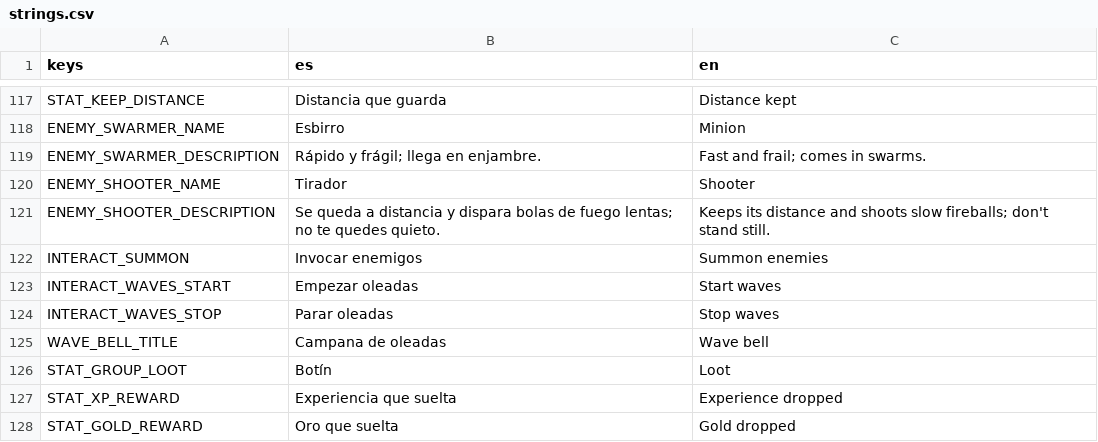
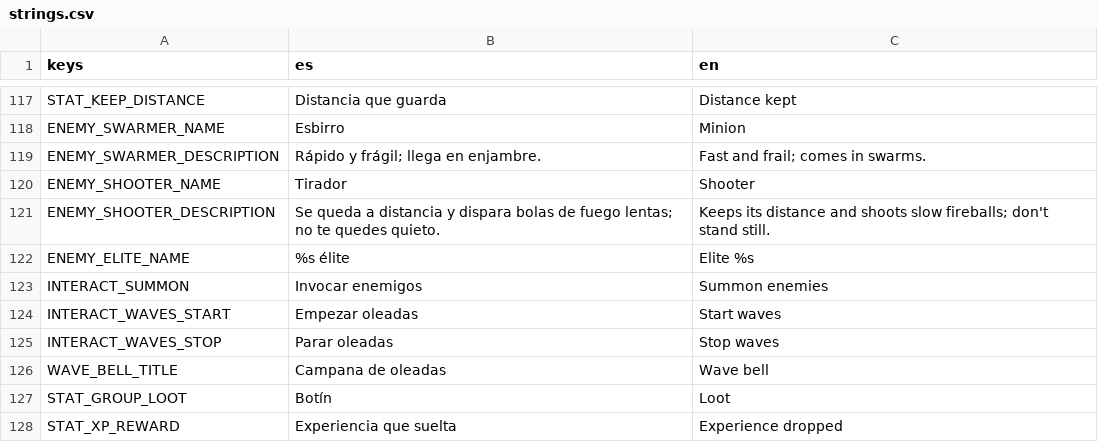
Before and after one commit to UriBokchoi/BroGuild, a CSV file: data/i18n/strings.csv, drawn as a sheet; only a part is shown, gaps mark what is left out; the shorter side is filled out with more unchanged rows.

```diff
--- a/data/i18n/strings.csv
+++ b/data/i18n/strings.csv
@@ -121,2 +121,3 @@ ENEMY_SHOOTER_NAME,Tirador,Shooter
 ENEMY_SHOOTER_DESCRIPTION,"Se queda a distancia y dispara bolas de fuego lentas; no te quedes quieto.","Keeps its distance and shoots slow fireballs; don't stand still."
+ENEMY_ELITE_NAME,%s élite,Elite %s
 INTERACT_SUMMON,Invocar enemigos,Summon enemies
```
Also changed, not shown: 21 other files.
